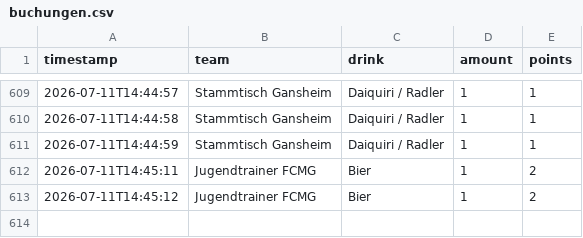
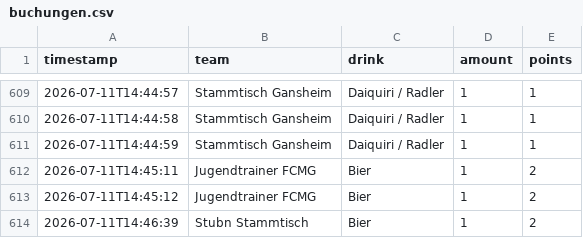
Before and after one commit to JojoMojoe/dritteHalbzeit, a CSV file: buchungen.csv, drawn as a sheet; only a part is shown, gaps mark what is left out.

```diff
--- a/buchungen.csv
+++ b/buchungen.csv
@@ -613 +613,2 @@ timestamp;team;drink;amount;points
 2026-07-11T14:45:12;Jugendtrainer FCMG;Bier;1;2
+2026-07-11T14:46:39;Stubn Stammtisch;Bier;1;2
```
Also changed, not shown: 2 other files.
